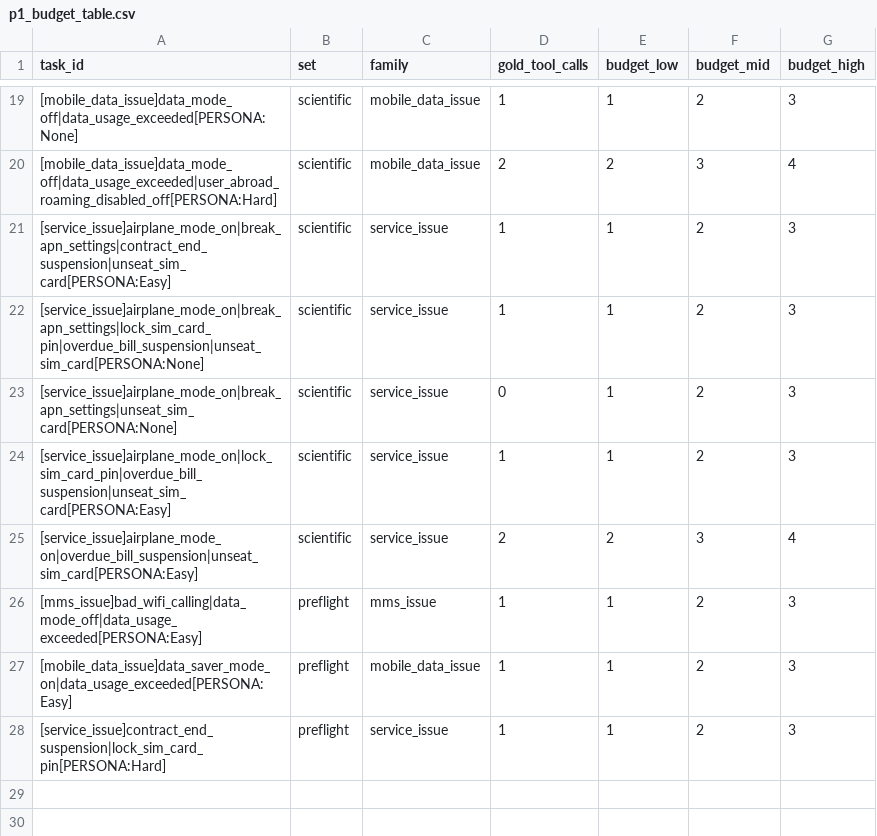
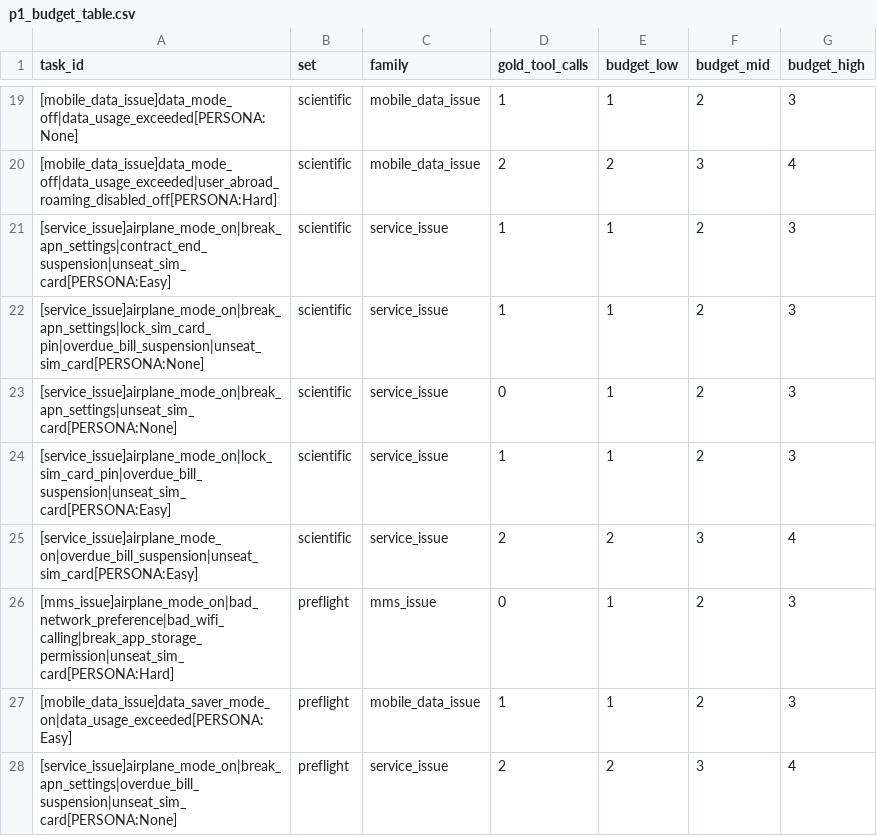
Before and after one commit to kofvictory/kofpro, a CSV file: art_p1_preflight/runs/p1_budget_table.csv, drawn as a sheet; only a part is shown, gaps mark what is left out.

```diff
--- a/art_p1_preflight/runs/p1_budget_table.csv
+++ b/art_p1_preflight/runs/p1_budget_table.csv
@@ -25,4 +25,4 @@ task_id,set,family,gold_tool_calls,budget_low,budget_mid,budget_high
 [service_issue]airplane_mode_on|overdue_bill_suspension|unseat_sim_card[PERSONA:Easy],scientific,service_issue,2,2,3,4
-[mms_issue]bad_wifi_calling|data_mode_off|data_usage_exceeded[PERSONA:Easy],preflight,mms_issue,1,1,2,3
+[mms_issue]airplane_mode_on|bad_network_preference|bad_wifi_calling|break_app_storage_permission|unseat_sim_card[PERSONA:Hard],preflight,mms_issue,0,1,2,3
 [mobile_data_issue]data_saver_mode_on|data_usage_exceeded[PERSONA:Easy],preflight,mobile_data_issue,1,1,2,3
-[service_issue]contract_end_suspension|lock_sim_card_pin[PERSONA:Hard],preflight,service_issue,1,1,2,3
+[service_issue]airplane_mode_on|break_apn_settings|overdue_bill_suspension|unseat_sim_card[PERSONA:None],preflight,service_issue,2,2,3,4
```
Also changed, not shown: 10 other files.
